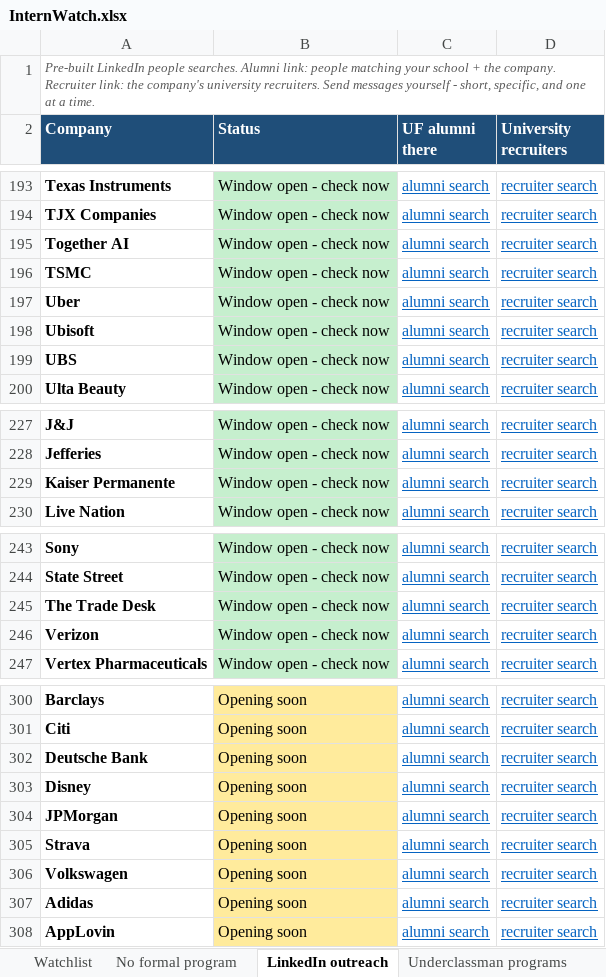
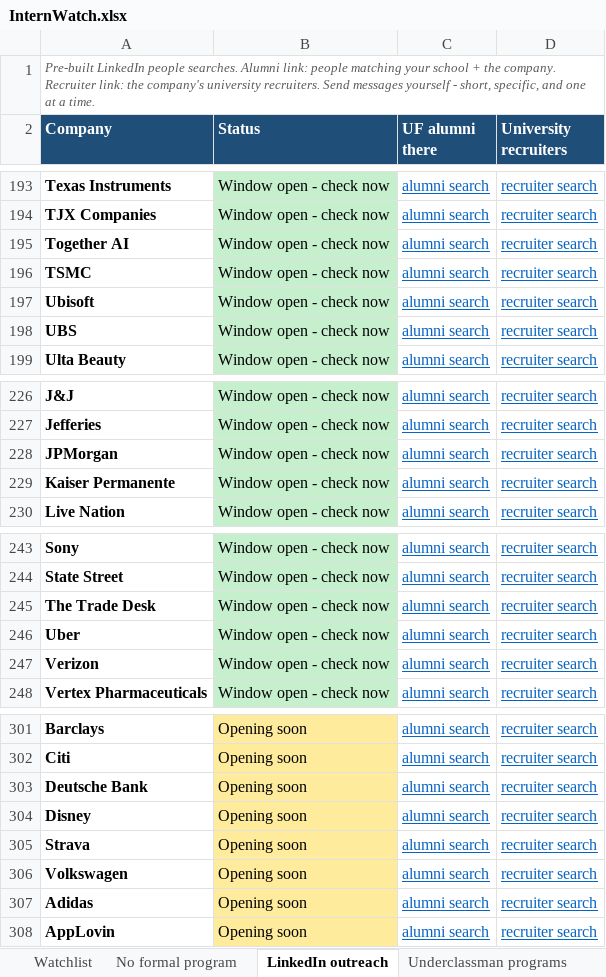
Before and after one commit to pranavrevuri/intern-watch, an Excel workbook: InternWatch.xlsx, sheet LinkedIn outreach, drawn as a sheet; only a part is shown, gaps mark what is left out; values as stored, in another font and other column widths than the file's, no borders; removed rows and columns are numbered as before the commit, all else as after; the diff names each change by its address in the sheet, - before the commit and + after, or states it on an @@ line.

```diff
--- a/InternWatch.xlsx (sheet LinkedIn outreach)
+++ b/InternWatch.xlsx (sheet LinkedIn outreach)
+row 228: JPMorgan | Window open - check now | alumni search | recruiter search
@@ row 197 moved to row 246: Uber @@
-row 304: JPMorgan | Opening soon | alumni search | recruiter search
```
Also changed, not shown: sheet Watchlist, 1 other file.
